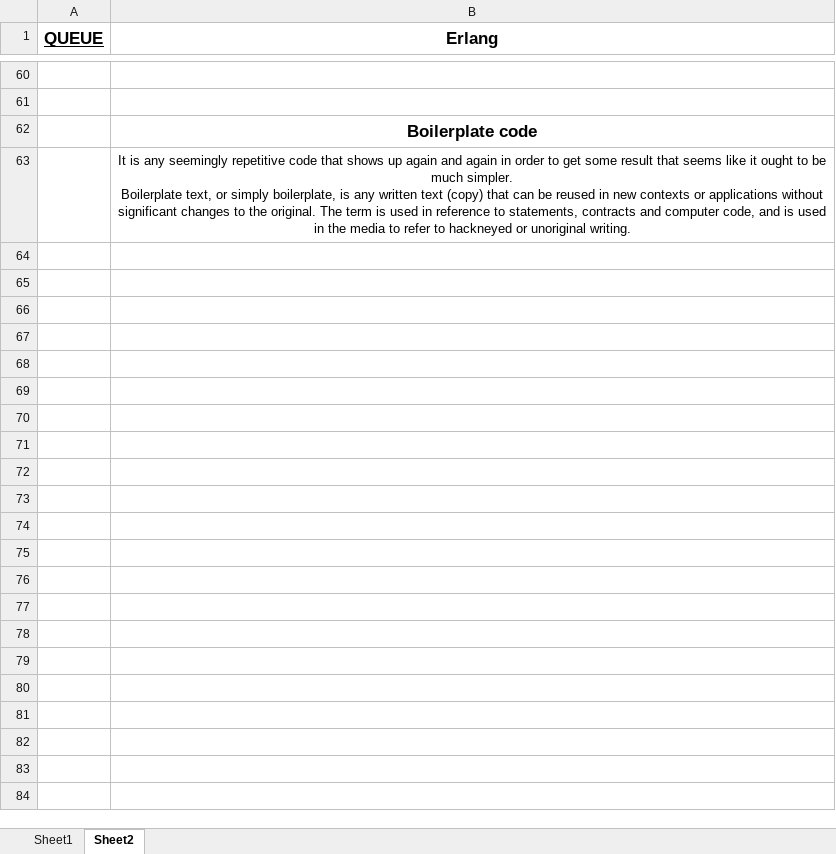
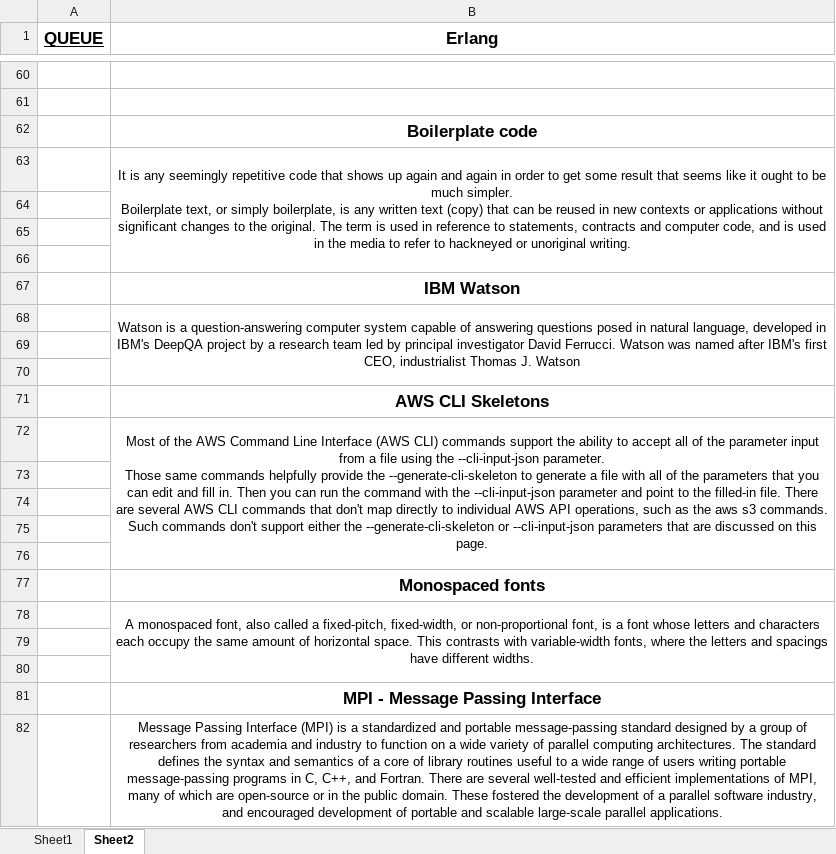
Before and after one commit to T1bzt/docs, an Excel workbook: 04-English/EN3-work.xlsx, sheet Sheet2, drawn as a sheet; only a part is shown, gaps mark what is left out; values as stored, in another font and other column widths than the file's, no borders; ↵ is a line break in a cell; the diff covers the shown part only; the diff names each change by its address in the sheet, - before the commit and + after, or states it on an @@ line.

```diff
--- a/04-English/EN3-work.xlsx (sheet Sheet2)
+++ b/04-English/EN3-work.xlsx (sheet Sheet2)
+B63:B66 merged
+row 64: (empty)
+row 65: (empty)
+row 66: (empty)
+row 67:  | IBM Watson
+row 68:  | Watson is a question-answering computer system capable of answering questions posed in natural language, developed in IBM's DeepQA project by a research team led by principal investigator David Ferrucci. Watson was named after IBM's first CEO, industrialist Thomas J. Watson
+row 69: (empty)
+row 70: (empty)
+row 71:  | AWS CLI Skeletons
+row 72:  | Most of the AWS Command Line Interface (AWS CLI) commands support the ability to accept all of the parameter input from a file using the --cli-input-json parameter. ↵ Those same commands helpfully provide the --generate-cli-skeleton to generate a file with all of the parameters that you can edit and fill in. Then you can run the command with the --cli-input-json parameter and point to the filled-in file. There are several AWS CLI commands that don't map directly to individual AWS API operations, such as the aws s3 commands. Such commands don't support either the --generate-cli-skeleton or --cli-input-json parameters that are discussed on this page.
+row 73: (empty)
+row 74: (empty)
+row 75: (empty)
+row 76: (empty)
+row 77:  | Monospaced fonts
+row 78:  | A monospaced font, also called a fixed-pitch, fixed-width, or non-proportional font, is a font whose letters and characters each occupy the same amount of horizontal space. This contrasts with variable-width fonts, where the letters and spacings have different widths.
+row 79: (empty)
+row 80: (empty)
+row 81:  | MPI - Message Passing Interface
+row 82:  | Message Passing Interface (MPI) is a standardized and portable message-passing standard designed by a group of researchers from academia and industry to function on a wide variety of parallel computing architectures. The standard defines the syntax and semantics of a core of library routines useful to a wide range of users writing portable message-passing programs in C, C++, and Fortran. There are several well-tested and efficient implementations of MPI, many of which are open-source or in the public domain. These fostered the development of a parallel software industry, and encouraged development of portable and scalable large-scale parallel applications.
```
Also changed, not shown: 2 added rows, 2 removed rows, 8 edited cells and merged cells elsewhere in this sheet, sheet Sheet1, 3 other files.
